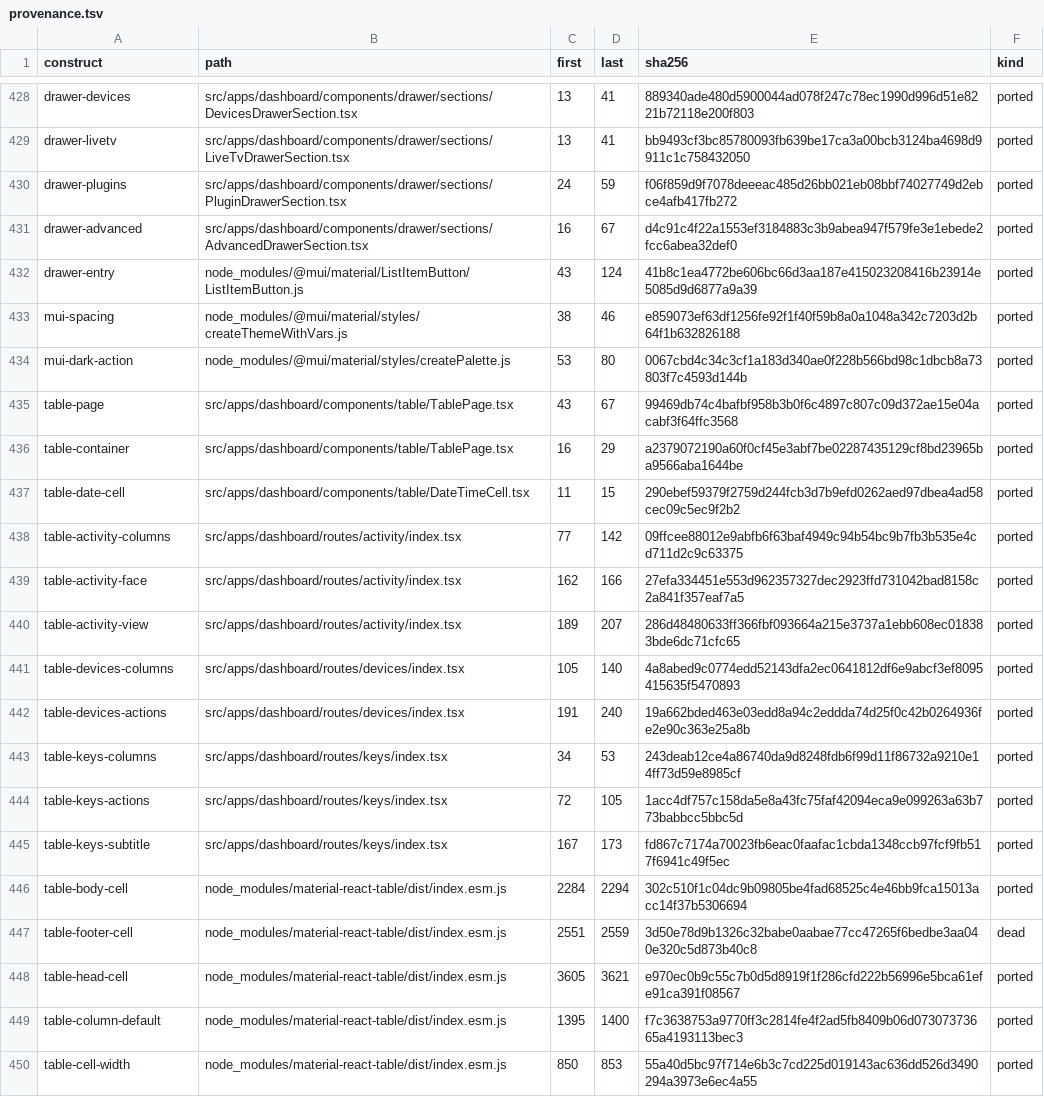
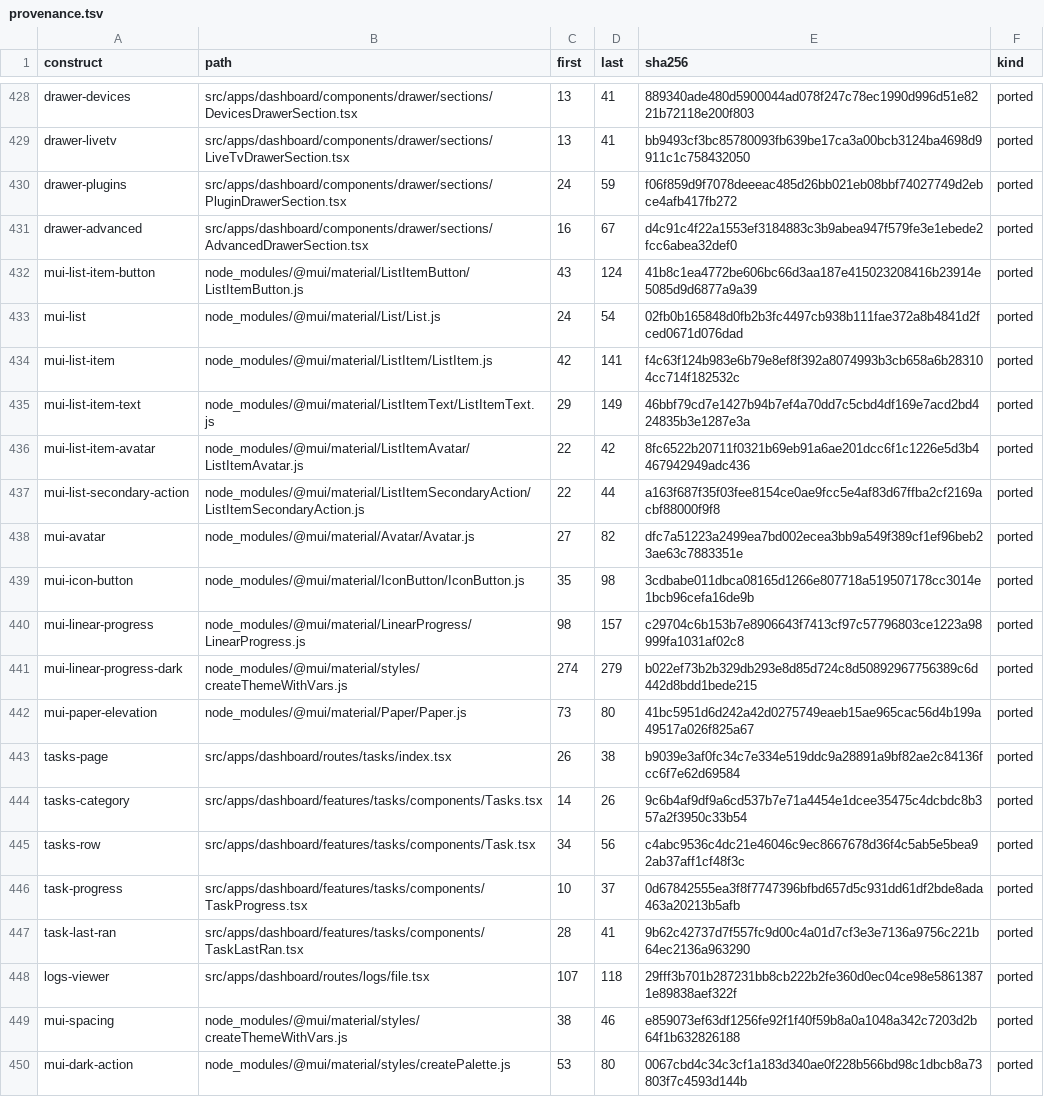
Before and after one commit to andrewrabert/jellium-cli, a TSV file: reference/provenance.tsv, drawn as a sheet; only a part is shown, gaps mark what is left out; the shorter side is filled out with more unchanged rows; the diff covers the shown part only.

Commit message:
Draw the task, log and repository screens as MUI's own list

```diff
--- a/reference/provenance.tsv
+++ b/reference/provenance.tsv
@@ -431,3 +431,19 @@ drawer-plugins	src/apps/dashboard/components/drawer/sections/PluginDrawerSection
 drawer-advanced	src/apps/dashboard/components/drawer/sections/AdvancedDrawerSection.tsx	16	67	d4c91c4f22a1553ef3184883c3b9abea947f579fe3e1ebede2fcc6abea32def0	ported
-drawer-entry	node_modules/@mui/material/ListItemButton/ListItemButton.js	43	124	41b8c1ea4772be606bc66d3aa187e415023208416b23914e5085d9d6877a9a39	ported
+mui-list-item-button	node_modules/@mui/material/ListItemButton/ListItemButton.js	43	124	41b8c1ea4772be606bc66d3aa187e415023208416b23914e5085d9d6877a9a39	ported
+mui-list	node_modules/@mui/material/List/List.js	24	54	02fb0b165848d0fb2b3fc4497cb938b111fae372a8b4841d2fced0671d076dad	ported
+mui-list-item	node_modules/@mui/material/ListItem/ListItem.js	42	141	f4c63f124b983e6b79e8ef8f392a8074993b3cb658a6b283104cc714f182532c	ported
+mui-list-item-text	node_modules/@mui/material/ListItemText/ListItemText.js	29	149	46bbf79cd7e1427b94b7ef4a70dd7c5cbd4df169e7acd2bd424835b3e1287e3a	ported
+mui-list-item-avatar	node_modules/@mui/material/ListItemAvatar/ListItemAvatar.js	22	42	8fc6522b20711f0321b69eb91a6ae201dcc6f1c1226e5d3b4467942949adc436	ported
+mui-list-secondary-action	node_modules/@mui/material/ListItemSecondaryAction/ListItemSecondaryAction.js	22	44	a163f687f35f03fee8154ce0ae9fcc5e4af83d67ffba2cf2169acbf88000f9f8	ported
+mui-avatar	node_modules/@mui/material/Avatar/Avatar.js	27	82	dfc7a51223a2499ea7bd002ecea3bb9a549f389cf1ef96beb23ae63c7883351e	ported
+mui-icon-button	node_modules/@mui/material/IconButton/IconButton.js	35	98	3cdbabe011dbca08165d1266e807718a519507178cc3014e1bcb96cefa16de9b	ported
+mui-linear-progress	node_modules/@mui/material/LinearProgress/LinearProgress.js	98	157	c29704c6b153b7e8906643f7413cf97c57796803ce1223a98999fa1031af02c8	ported
+mui-linear-progress-dark	node_modules/@mui/material/styles/createThemeWithVars.js	274	279	b022ef73b2b329db293e8d85d724c8d50892967756389c6d442d8bdd1bede215	ported
+mui-paper-elevation	node_modules/@mui/material/Paper/Paper.js	73	80	41bc5951d6d242a42d0275749eaeb15ae965cac56d4b199a49517a026f825a67	ported
+tasks-page	src/apps/dashboard/routes/tasks/index.tsx	26	38	b9039e3af0fc34c7e334e519ddc9a28891a9bf82ae2c84136fcc6f7e62d69584	ported
+tasks-category	src/apps/dashboard/features/tasks/components/Tasks.tsx	14	26	9c6b4af9df9a6cd537b7e71a4454e1dcee35475c4dcbdc8b357a2f3950c33b54	ported
+tasks-row	src/apps/dashboard/features/tasks/components/Task.tsx	34	56	c4abc9536c4dc21e46046c9ec8667678d36f4c5ab5e5bea92ab37aff1cf48f3c	ported
+task-progress	src/apps/dashboard/features/tasks/components/TaskProgress.tsx	10	37	0d67842555ea3f8f7747396bfbd657d5c931dd61df2bde8ada463a20213b5afb	ported
+task-last-ran	src/apps/dashboard/features/tasks/components/TaskLastRan.tsx	28	41	9b62c42737d7f557fc9d00c4a01d7cf3e3e7136a9756c221b64ec2136a963290	ported
+logs-viewer	src/apps/dashboard/routes/logs/file.tsx	107	118	29fff3b701b287231bb8cb222b2fe360d0ec04ce98e58613871e89838aef322f	ported
 mui-spacing	node_modules/@mui/material/styles/createThemeWithVars.js	38	46	e859073ef63df1256fe92f1f40f59b8a0a1048a342c7203d2b64f1b632826188	ported
```
Also changed, not shown: 15 added rows elsewhere in this file, jellium-web/icons/material.tsv, reference/assets.tsv, 29 other files.
